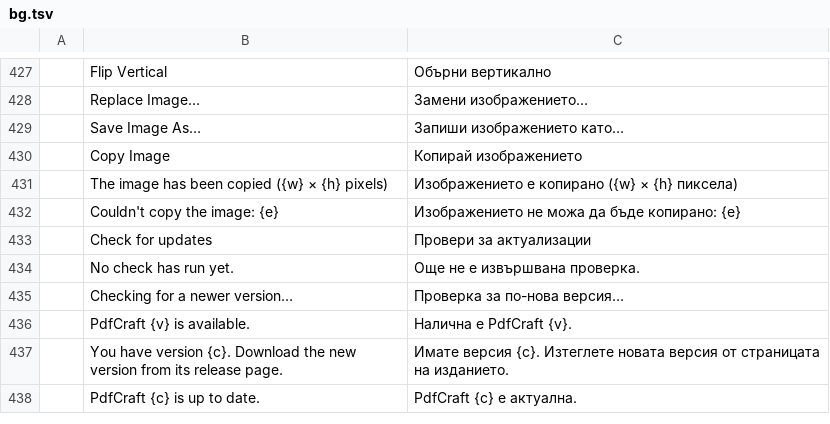
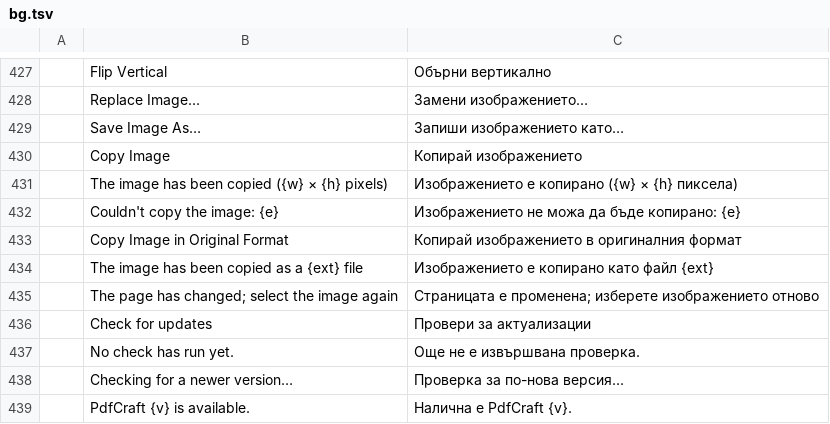
Before and after one commit to 23sati/pdfcraft, a TSV file: crates/ui-egui/src/i18n/bg.tsv, drawn as a sheet; only a part is shown, gaps mark what is left out; the shorter side is filled out with more unchanged rows.

```diff
--- a/crates/ui-egui/src/i18n/bg.tsv
+++ b/crates/ui-egui/src/i18n/bg.tsv
@@ -432,2 +432,5 @@
 	Couldn't copy the image: {e}	Изображението не можа да бъде копирано: {e}
+	Copy Image in Original Format	Копирай изображението в оригиналния формат
+	The image has been copied as a {ext} file	Изображението е копирано като файл {ext}
+	The page has changed; select the image again	Страницата е променена; изберете изображението отново
 	Check for updates	Провери за актуализации
```
Also changed, not shown: crates/ui-egui/src/i18n/ar.tsv, crates/ui-egui/src/i18n/ja.tsv, 19 other files.
